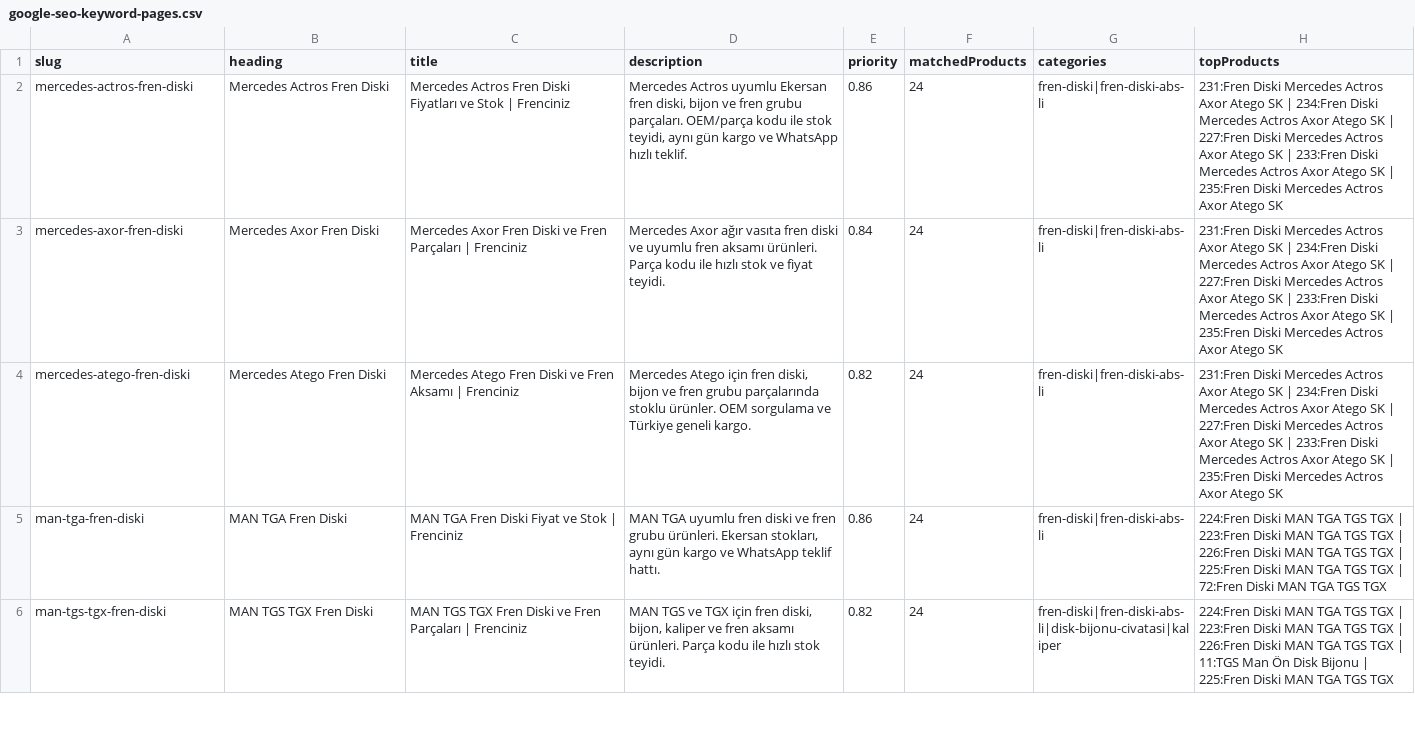
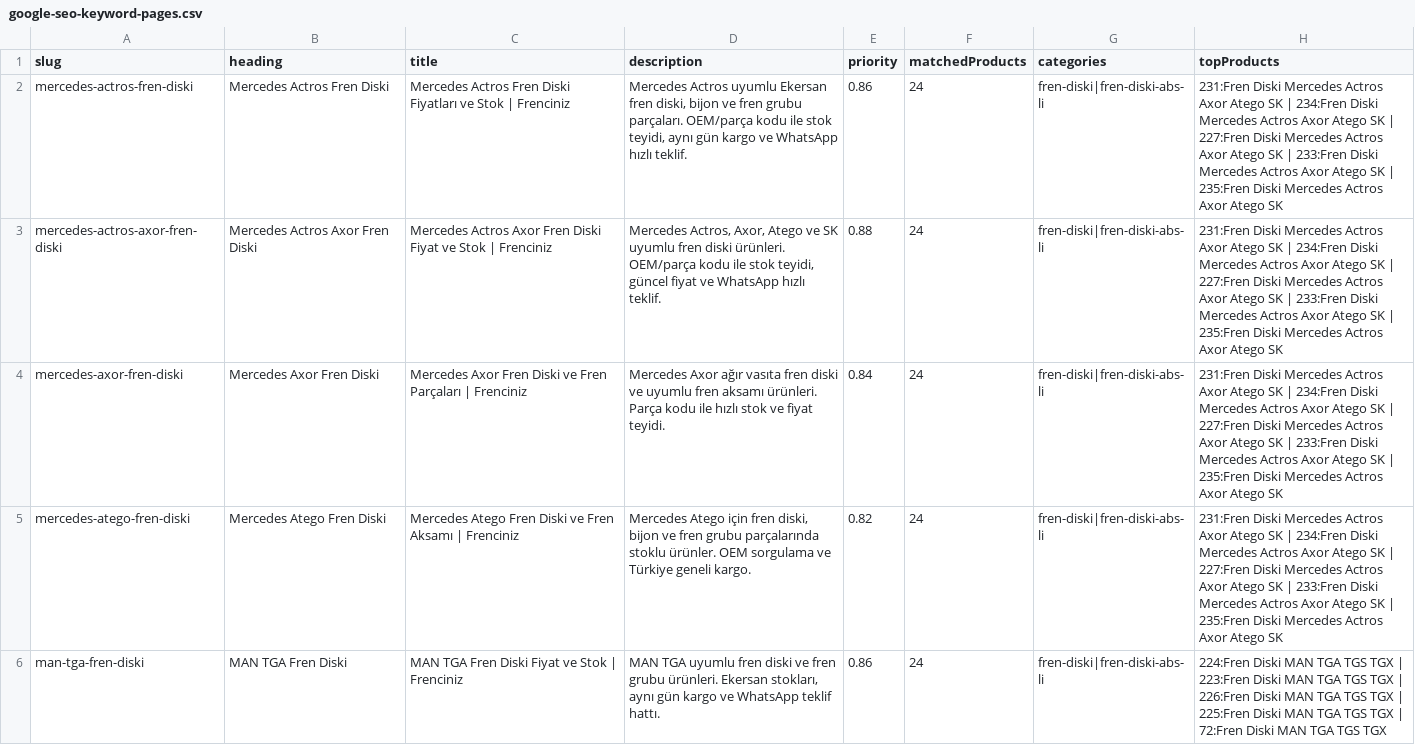
Before and after one commit to furkanndumann33-glitch/frenciniz, a CSV file: pricing-research/google-seo-keyword-pages.csv, drawn as a sheet; only a part is shown; the shorter side is filled out with more unchanged rows.

Commit message:
Add Actros Axor brake disc SEO page

```diff
--- a/pricing-research/google-seo-keyword-pages.csv
+++ b/pricing-research/google-seo-keyword-pages.csv
@@ -2,2 +2,3 @@
 "mercedes-actros-fren-diski","Mercedes Actros Fren Diski","Mercedes Actros Fren Diski Fiyatları ve Stok | Frenciniz","Mercedes Actros uyumlu Ekersan fren diski, bijon ve fren grubu parçaları. OEM/parça kodu ile stok teyidi, aynı gün kargo ve WhatsApp hızlı teklif.","0.86","24","fren-diski|fren-diski-abs-li","231:Fren Diski Mercedes Actros Axor Atego SK | 234:Fren Diski Mercedes Actros Axor Atego SK | 227:Fren Diski Mercedes Actros Axor Atego SK | 233:Fren Diski Mercedes Actros Axor Atego SK | 235:Fren Diski Mercedes Actros Axor Atego SK"
+"mercedes-actros-axor-fren-diski","Mercedes Actros Axor Fren Diski","Mercedes Actros Axor Fren Diski Fiyat ve Stok | Frenciniz","Mercedes Actros, Axor, Atego ve SK uyumlu fren diski ürünleri. OEM/parça kodu ile stok teyidi, güncel fiyat ve WhatsApp hızlı teklif.","0.88","24","fren-diski|fren-diski-abs-li","231:Fren Diski Mercedes Actros Axor Atego SK | 234:Fren Diski Mercedes Actros Axor Atego SK | 227:Fren Diski Mercedes Actros Axor Atego SK | 233:Fren Diski Mercedes Actros Axor Atego SK | 235:Fren Diski Mercedes Actros Axor Atego SK"
 "mercedes-axor-fren-diski","Mercedes Axor Fren Diski","Mercedes Axor Fren Diski ve Fren Parçaları | Frenciniz","Mercedes Axor ağır vasıta fren diski ve uyumlu fren aksamı ürünleri. Parça kodu ile hızlı stok ve fiyat teyidi.","0.84","24","fren-diski|fren-diski-abs-li","231:Fren Diski Mercedes Actros Axor Atego SK | 234:Fren Diski Mercedes Actros Axor Atego SK | 227:Fren Diski Mercedes Actros Axor Atego SK | 233:Fren Diski Mercedes Actros Axor Atego SK | 235:Fren Diski Mercedes Actros Axor Atego SK"
```
Also changed, not shown: 3 other files.
